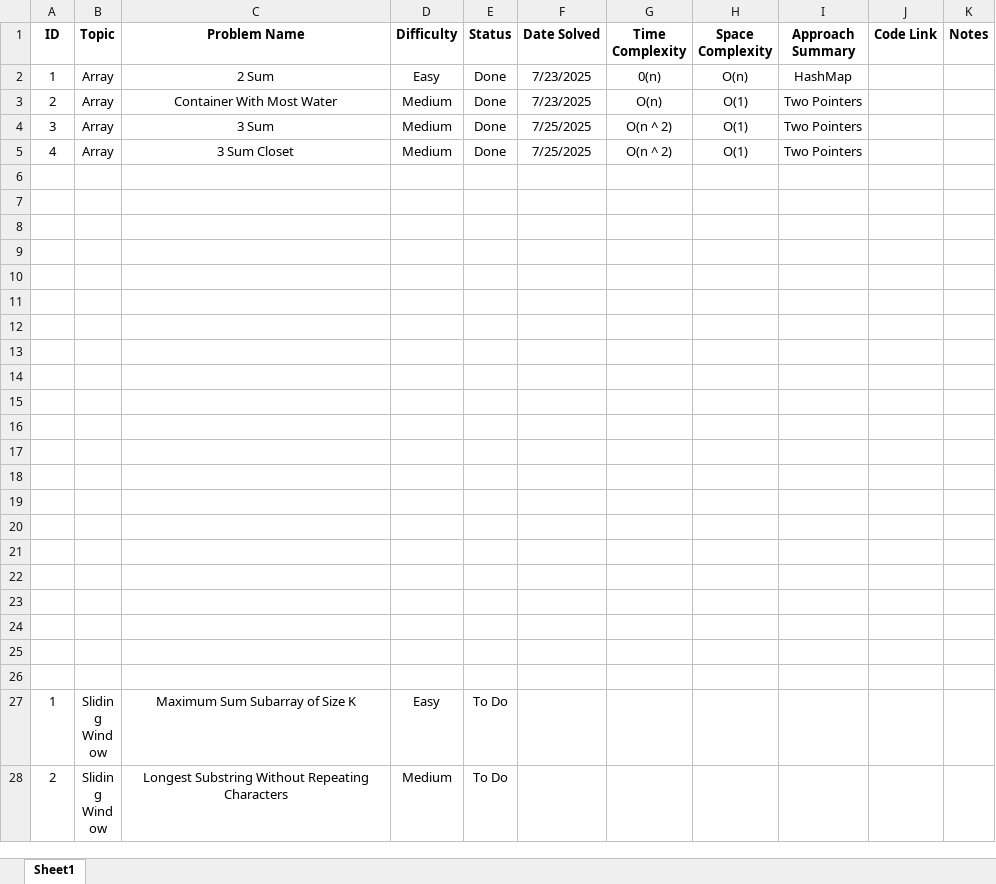
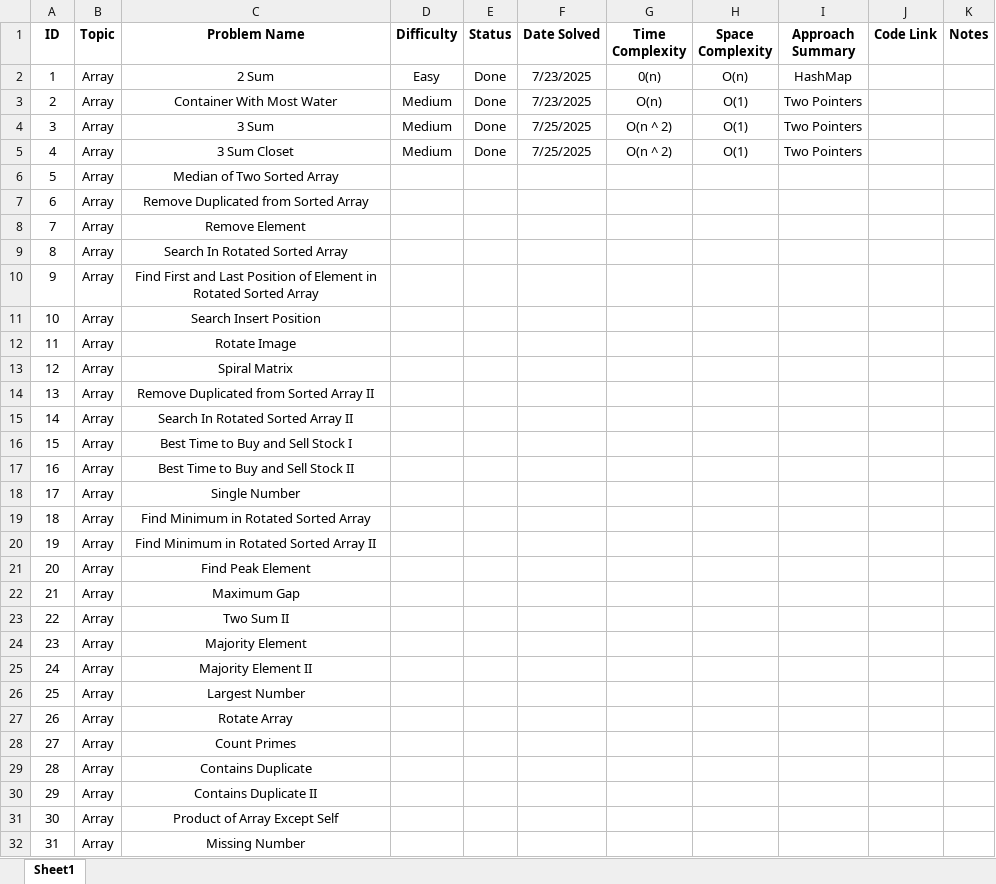
Before and after one commit to Aviral-Kaushik/Dsa-Interview-Prep, an Excel workbook: LeetCode_Practice_Tracker_Aviral.xlsx, sheet Sheet1, drawn as a sheet; only a part is shown; the shorter side is filled out with more unchanged rows; values as stored, in another font and other column widths than the file's, no borders; the diff covers the shown part only; the diff names each change by its address in the sheet, - before the commit and + after, or states it on an @@ line.

```diff
--- a/LeetCode_Practice_Tracker_Aviral.xlsx (sheet Sheet1)
+++ b/LeetCode_Practice_Tracker_Aviral.xlsx (sheet Sheet1)
-row 6: (empty)
+row 6: 5 | Array | Median of Two Sorted Array
-row 7: (empty)
+row 7: 6 | Array | Remove Duplicated from Sorted Array
-row 8: (empty)
+row 8: 7 | Array | Remove Element
-row 9: (empty)
+row 9: 8 | Array | Search In Rotated Sorted Array
-row 10: (empty)
+row 10: 9 | Array | Find First and Last Position of Element in Rotated Sorted Array
-row 11: (empty)
+row 11: 10 | Array | Search Insert Position
-row 12: (empty)
+row 12: 11 | Array | Rotate Image
-row 13: (empty)
+row 13: 12 | Array | Spiral Matrix
-row 14: (empty)
+row 14: 13 | Array | Remove Duplicated from Sorted Array II
-row 15: (empty)
+row 15: 14 | Array | Search In Rotated Sorted Array II
-row 16: (empty)
+row 16: 15 | Array | Best Time to Buy and Sell Stock I
-row 17: (empty)
+row 17: 16 | Array | Best Time to Buy and Sell Stock II
-row 18: (empty)
+row 18: 17 | Array | Single Number
-row 19: (empty)
+row 19: 18 | Array | Find Minimum in Rotated Sorted Array
-row 20: (empty)
+row 20: 19 | Array | Find Minimum in Rotated Sorted Array II
-row 21: (empty)
+row 21: 20 | Array | Find Peak Element
-row 22: (empty)
+row 22: 21 | Array | Maximum Gap
-row 23: (empty)
+row 23: 22 | Array | Two Sum II
+row 24: 23 | Array | Majority Element
+row 25: 24 | Array | Majority Element II
+row 26: 25 | Array | Largest Number
+row 27: 26 | Array | Rotate Array
+row 28: 27 | Array | Count Primes
+row 29: 28 | Array | Contains Duplicate
+row 30: 29 | Array | Contains Duplicate II
+row 31: 30 | Array | Product of Array Except Self
+row 32: 31 | Array | Missing Number
```
Also changed, not shown: 10 added rows elsewhere in this sheet, 1 other file.
